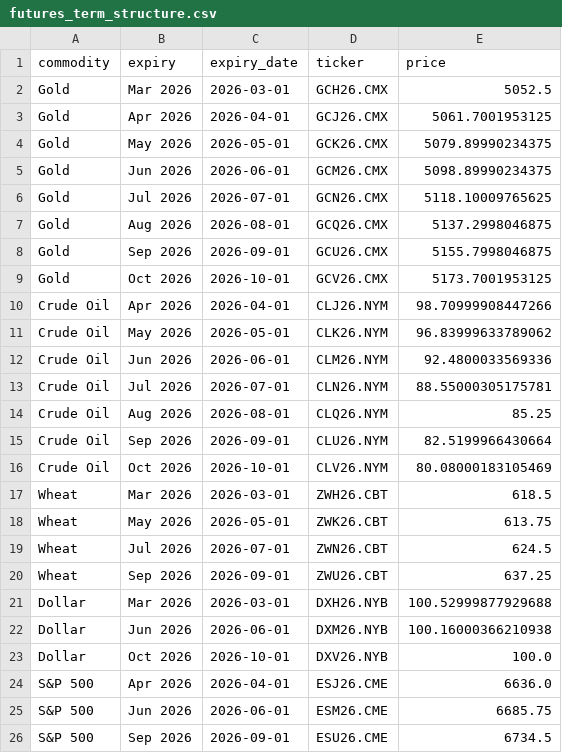
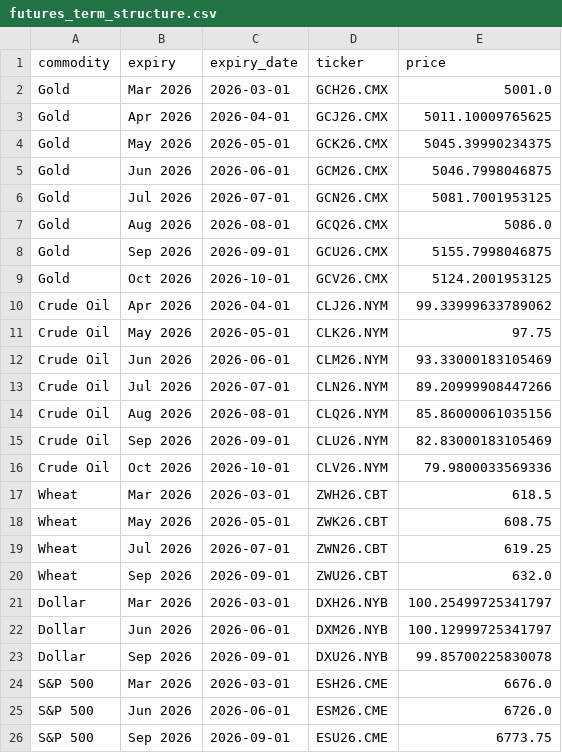
Before and after one commit to FredericBANDEIRA/Cross-Asset-Market-Regime-Monitor, a CSV file: data/futures_term_structure.csv, drawn as a sheet.

```diff
--- a/data/futures_term_structure.csv
+++ b/data/futures_term_structure.csv
@@ -1,26 +1,26 @@
 commodity,expiry,expiry_date,ticker,price
-Gold,Mar 2026,2026-03-01,GCH26.CMX,5052.5
-Gold,Apr 2026,2026-04-01,GCJ26.CMX,5061.7001953125
-Gold,May 2026,2026-05-01,GCK26.CMX,5079.89990234375
-Gold,Jun 2026,2026-06-01,GCM26.CMX,5098.89990234375
-Gold,Jul 2026,2026-07-01,GCN26.CMX,5118.10009765625
-Gold,Aug 2026,2026-08-01,GCQ26.CMX,5137.2998046875
+Gold,Mar 2026,2026-03-01,GCH26.CMX,5001.0
+Gold,Apr 2026,2026-04-01,GCJ26.CMX,5011.10009765625
+Gold,May 2026,2026-05-01,GCK26.CMX,5045.39990234375
+Gold,Jun 2026,2026-06-01,GCM26.CMX,5046.7998046875
+Gold,Jul 2026,2026-07-01,GCN26.CMX,5081.7001953125
+Gold,Aug 2026,2026-08-01,GCQ26.CMX,5086.0
 Gold,Sep 2026,2026-09-01,GCU26.CMX,5155.7998046875
-Gold,Oct 2026,2026-10-01,GCV26.CMX,5173.7001953125
-Crude Oil,Apr 2026,2026-04-01,CLJ26.NYM,98.70999908447266
-Crude Oil,May 2026,2026-05-01,CLK26.NYM,96.83999633789062
-Crude Oil,Jun 2026,2026-06-01,CLM26.NYM,92.4800033569336
-Crude Oil,Jul 2026,2026-07-01,CLN26.NYM,88.55000305175781
-Crude Oil,Aug 2026,2026-08-01,CLQ26.NYM,85.25
-Crude Oil,Sep 2026,2026-09-01,CLU26.NYM,82.5199966430664
-Crude Oil,Oct 2026,2026-10-01,CLV26.NYM,80.08000183105469
+Gold,Oct 2026,2026-10-01,GCV26.CMX,5124.2001953125
+Crude Oil,Apr 2026,2026-04-01,CLJ26.NYM,99.33999633789062
+Crude Oil,May 2026,2026-05-01,CLK26.NYM,97.75
+Crude Oil,Jun 2026,2026-06-01,CLM26.NYM,93.33000183105469
+Crude Oil,Jul 2026,2026-07-01,CLN26.NYM,89.20999908447266
+Crude Oil,Aug 2026,2026-08-01,CLQ26.NYM,85.86000061035156
+Crude Oil,Sep 2026,2026-09-01,CLU26.NYM,82.83000183105469
+Crude Oil,Oct 2026,2026-10-01,CLV26.NYM,79.9800033569336
 Wheat,Mar 2026,2026-03-01,ZWH26.CBT,618.5
-Wheat,May 2026,2026-05-01,ZWK26.CBT,613.75
-Wheat,Jul 2026,2026-07-01,ZWN26.CBT,624.5
-Wheat,Sep 2026,2026-09-01,ZWU26.CBT,637.25
-Dollar,Mar 2026,2026-03-01,DXH26.NYB,100.52999877929688
-Dollar,Jun 2026,2026-06-01,DXM26.NYB,100.16000366210938
-Dollar,Oct 2026,2026-10-01,DXV26.NYB,100.0
-S&P 500,Apr 2026,2026-04-01,ESJ26.CME,6636.0
-S&P 500,Jun 2026,2026-06-01,ESM26.CME,6685.75
-S&P 500,Sep 2026,2026-09-01,ESU26.CME,6734.5
+Wheat,May 2026,2026-05-01,ZWK26.CBT,608.75
+Wheat,Jul 2026,2026-07-01,ZWN26.CBT,619.25
+Wheat,Sep 2026,2026-09-01,ZWU26.CBT,632.0
+Dollar,Mar 2026,2026-03-01,DXH26.NYB,100.25499725341797
+Dollar,Jun 2026,2026-06-01,DXM26.NYB,100.12999725341797
+Dollar,Sep 2026,2026-09-01,DXU26.NYB,99.85700225830078
+S&P 500,Mar 2026,2026-03-01,ESH26.CME,6676.0
+S&P 500,Jun 2026,2026-06-01,ESM26.CME,6726.0
+S&P 500,Sep 2026,2026-09-01,ESU26.CME,6773.75
```
Also changed, not shown: 2 other files.
